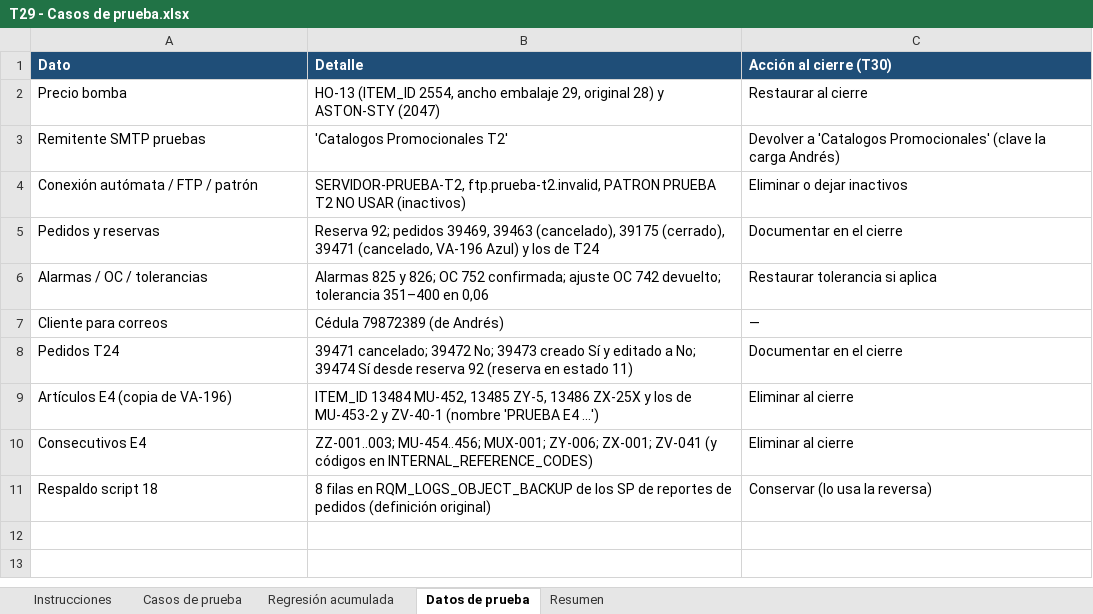
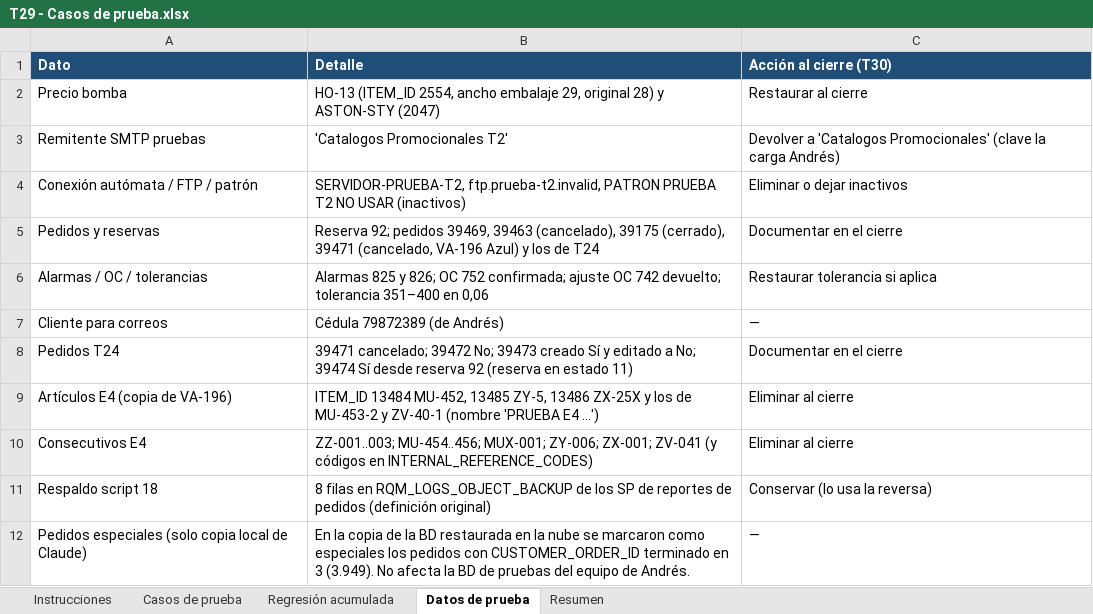
Before and after one commit to ardc2440/AldebaranWEB, an Excel workbook: documentos/2026-10-20 RQM Complemento de Modúlo de consulta de logs/T29 - Casos de prueba.xlsx, sheet Datos de prueba, drawn as a sheet; values as stored, in another font and other column widths than the file's, no borders; the diff names each change by its address in the sheet, - before the commit and + after, or states it on an @@ line.

```diff
--- a/documentos/2026-10-20 RQM Complemento de Modúlo de consulta de logs/T29 - Casos de prueba.xlsx (sheet Datos de prueba)
+++ b/documentos/2026-10-20 RQM Complemento de Modúlo de consulta de logs/T29 - Casos de prueba.xlsx (sheet Datos de prueba)
+row 12: Pedidos especiales (solo copia local de Claude) | En la copia de la BD restaurada en la nube se marcaron como especiales los pedidos con CUSTOMER_ORDER_ID terminado en 3 (3.949). No afecta la BD de pruebas del equipo de Andrés. | —
```
Also changed, not shown: sheet Casos de prueba, 6 other files.
